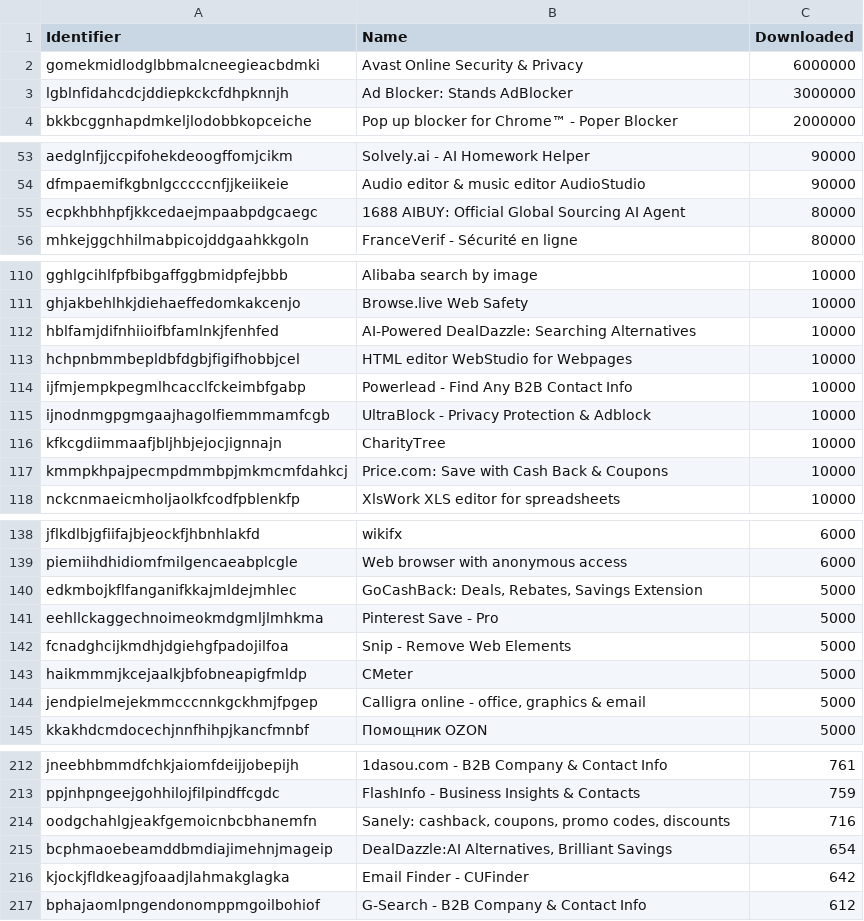
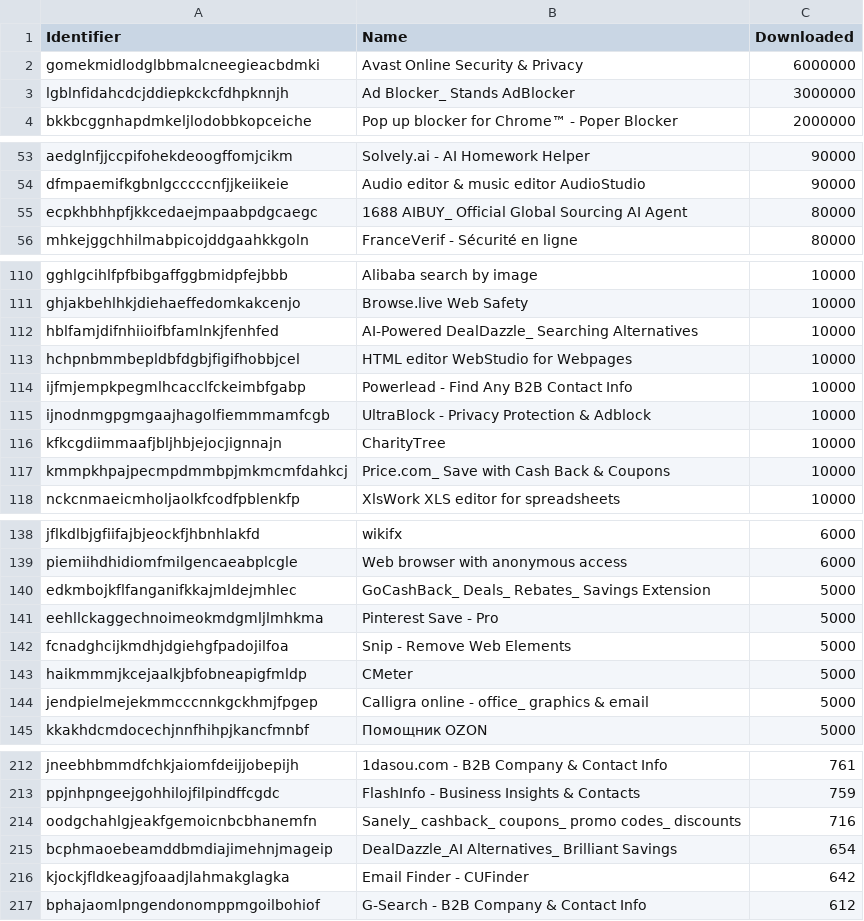
Before and after one commit to pporkka/MaliciousChromeExt, a CSV file: chrome_extensions_spying.csv, drawn as a sheet; only a part is shown, gaps mark what is left out; the diff covers the shown part only.

```diff
--- a/chrome_extensions_spying.csv
+++ b/chrome_extensions_spying.csv
@@ -3 +3 @@ gomekmidlodglbbmalcneegieacbdmki;Avast Online Security & Privacy;6000000
-lgblnfidahcdcjddiepkckcfdhpknnjh;Ad Blocker: Stands AdBlocker;3000000
+lgblnfidahcdcjddiepkckcfdhpknnjh;Ad Blocker_ Stands AdBlocker;3000000;
@@ -55 +55 @@ dfmpaemifkgbnlgcccccnfjjkeiikeie;Audio editor & music editor AudioStudio;90000
-ecpkhbhhpfjkkcedaejmpaabpdgcaegc;1688 AIBUY: Official Global Sourcing AI Agent;80000
+ecpkhbhhpfjkkcedaejmpaabpdgcaegc;1688 AIBUY_ Official Global Sourcing AI Agent;80000;
@@ -112 +112 @@ ghjakbehlhkjdiehaeffedomkakcenjo;Browse.live Web Safety;10000
-hblfamjdifnhiioifbfamlnkjfenhfed;AI-Powered DealDazzle: Searching Alternatives;10000
+hblfamjdifnhiioifbfamlnkjfenhfed;AI-Powered DealDazzle_ Searching Alternatives;10000;
@@ -117 +117 @@ kfkcgdiimmaafjbljhbjejocjignnajn;CharityTree;10000
-kmmpkhpajpecmpdmmbpjmkmcmfdahkcj;Price.com: Save with Cash Back & Coupons;10000
+kmmpkhpajpecmpdmmbpjmkmcmfdahkcj;Price.com_ Save with Cash Back & Coupons;10000;
@@ -140 +140 @@ piemiihdhidiomfmilgencaeabplcgle;Web browser with anonymous access;6000
-edkmbojkflfanganifkkajmldejmhlec;GoCashBack: Deals, Rebates, Savings Extension;5000
+edkmbojkflfanganifkkajmldejmhlec;GoCashBack_ Deals_ Rebates_ Savings Extension;5000;
@@ -144 +144 @@ haikmmmjkcejaalkjbfobneapigfmldp;CMeter;5000
-jendpielmejekmmcccnnkgckhmjfpgep;Calligra online - office, graphics & email;5000
+jendpielmejekmmcccnnkgckhmjfpgep;Calligra online - office_ graphics & email;5000;
@@ -214,2 +214,2 @@ ppjnhpngeejgohhilojfilpindffcgdc;FlashInfo - Business Insights & Contacts;759
-oodgchahlgjeakfgemoicnbcbhanemfn;Sanely: cashback, coupons, promo codes, discounts;716
-bcphmaoebeamddbmdiajimehnjmageip;DealDazzle:AI Alternatives, Brilliant Savings;654
+oodgchahlgjeakfgemoicnbcbhanemfn;Sanely_ cashback_ coupons_ promo codes_ discounts;716;
+bcphmaoebeamddbmdiajimehnjmageip;DealDazzle_AI Alternatives_ Brilliant Savings;654;
```
Also changed, not shown: 30 edited cells elsewhere in this file.
